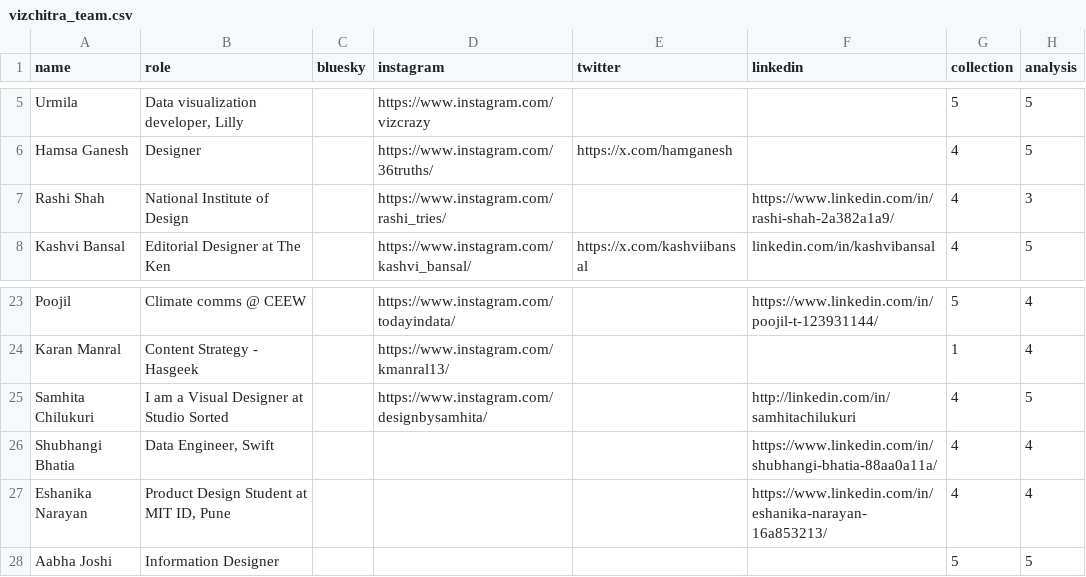
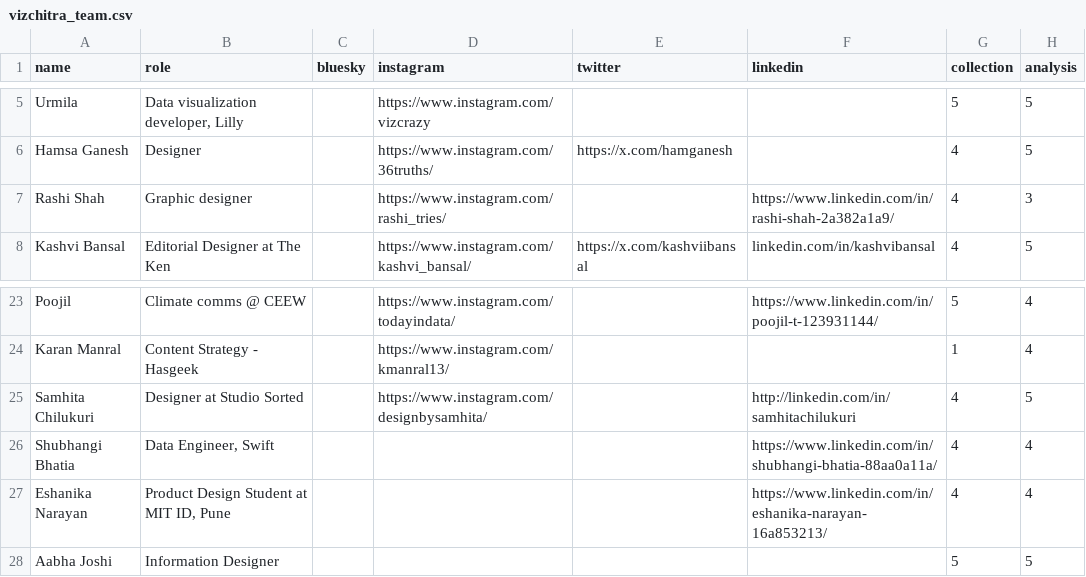
Before and after one commit to vizchitra/vizchitra.github.io, a CSV file: static/data/vizchitra_team.csv, drawn as a sheet; only a part is shown, gaps mark what is left out; the diff names each change by its address in the sheet, - before the commit and + after, or states it on an @@ line.

Commit message:
minor updates to team members data

```diff
--- a/static/data/vizchitra_team.csv
+++ b/static/data/vizchitra_team.csv
-B7 (role): National Institute of Design
+B7 (role): Graphic designer
-B25 (role): I am a Visual Designer at Studio Sorted
+B25 (role): Designer at Studio Sorted
```
